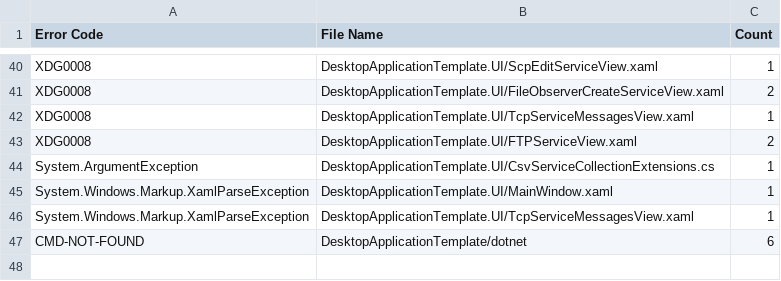
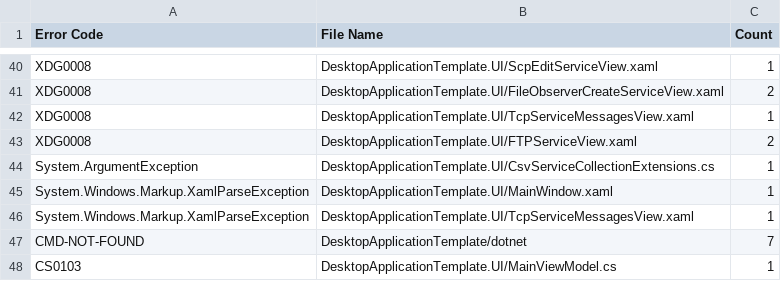
Before and after one commit to Armstrm6/DesktopApplicationTemplate, a CSV file: Error Log/Build Errors.csv, drawn as a sheet; only a part is shown, gaps mark what is left out.

```diff
--- a/Error Log/Build Errors.csv
+++ b/Error Log/Build Errors.csv
@@ -46,2 +46,3 @@ System.Windows.Markup.XamlParseException,DesktopApplicationTemplate.UI/MainWindo
 System.Windows.Markup.XamlParseException,DesktopApplicationTemplate.UI/TcpServiceMessagesView.xaml,1
-CMD-NOT-FOUND,DesktopApplicationTemplate/dotnet,6
+CMD-NOT-FOUND,DesktopApplicationTemplate/dotnet,7
+CS0103,DesktopApplicationTemplate.UI/MainViewModel.cs,1
```
Also changed, not shown: Error Log/Code Errors.csv, Error Log/Detailed Errors.csv, 1 other file.
